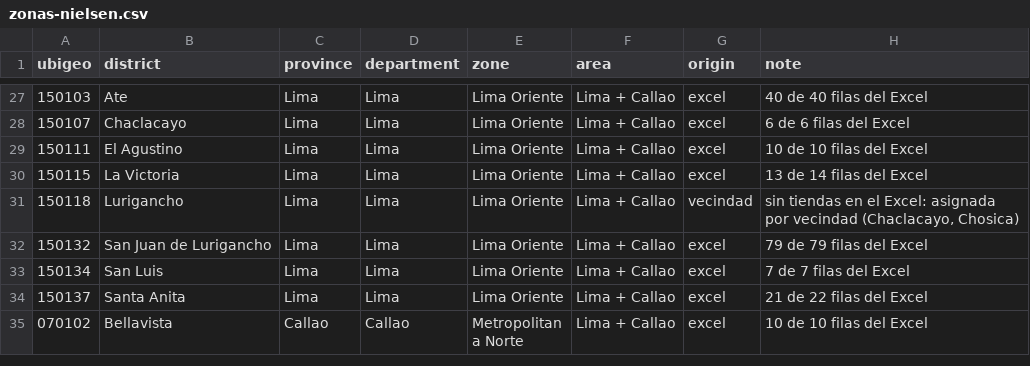
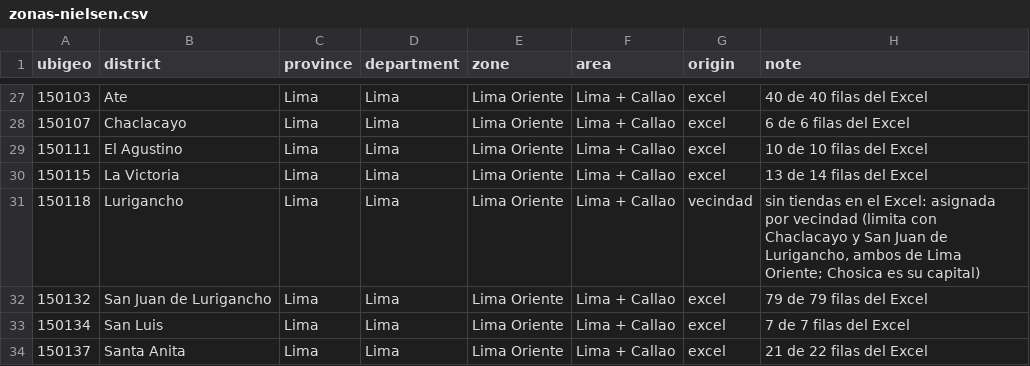
Before and after one commit to pebrauner/mapa-tiendas, a CSV file: data/zonas-nielsen.csv, drawn as a sheet; only a part is shown, gaps mark what is left out; the shorter side is filled out with more unchanged rows.

```diff
--- a/data/zonas-nielsen.csv
+++ b/data/zonas-nielsen.csv
@@ -30,3 +30,3 @@
 150115,La Victoria,Lima,Lima,Lima Oriente,Lima + Callao,excel,13 de 14 filas del Excel
-150118,Lurigancho,Lima,Lima,Lima Oriente,Lima + Callao,vecindad,"sin tiendas en el Excel: asignada por vecindad (Chaclacayo, Chosica)"
+150118,Lurigancho,Lima,Lima,Lima Oriente,Lima + Callao,vecindad,"sin tiendas en el Excel: asignada por vecindad (limita con Chaclacayo y San Juan de Lurigancho, ambos de Lima Oriente; Chosica es su capital)"
 150132,San Juan de Lurigancho,Lima,Lima,Lima Oriente,Lima + Callao,excel,79 de 79 filas del Excel
```
Also changed, not shown: 19 other files.
